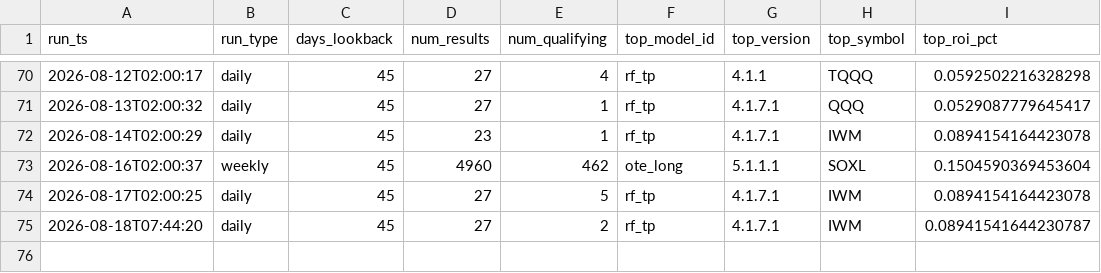
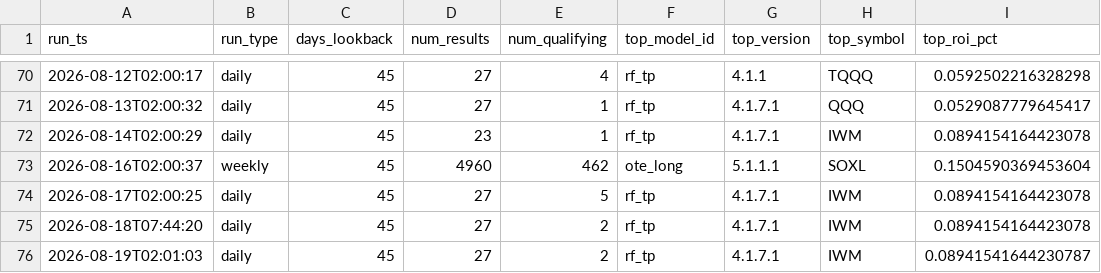
Before and after one commit to tenex-lab/auto_trading, a CSV file: registry/run_log.csv, drawn as a sheet; only a part is shown, gaps mark what is left out.

Commit message:
Daily run: 20260819

```diff
--- a/registry/run_log.csv
+++ b/registry/run_log.csv
@@ -74,2 +74,3 @@ run_ts,run_type,days_lookback,num_results,num_qualifying,top_model_id,top_versio
 2026-08-17T02:00:25,daily,45,27,5,rf_tp,4.1.7.1,IWM,0.0894154164423078
-2026-08-18T07:44:20,daily,45,27,2,rf_tp,4.1.7.1,IWM,0.08941541644230787
+2026-08-18T07:44:20,daily,45,27,2,rf_tp,4.1.7.1,IWM,0.0894154164423078
+2026-08-19T02:01:03,daily,45,27,2,rf_tp,4.1.7.1,IWM,0.08941541644230787
```
Also changed, not shown: 2 other files.
